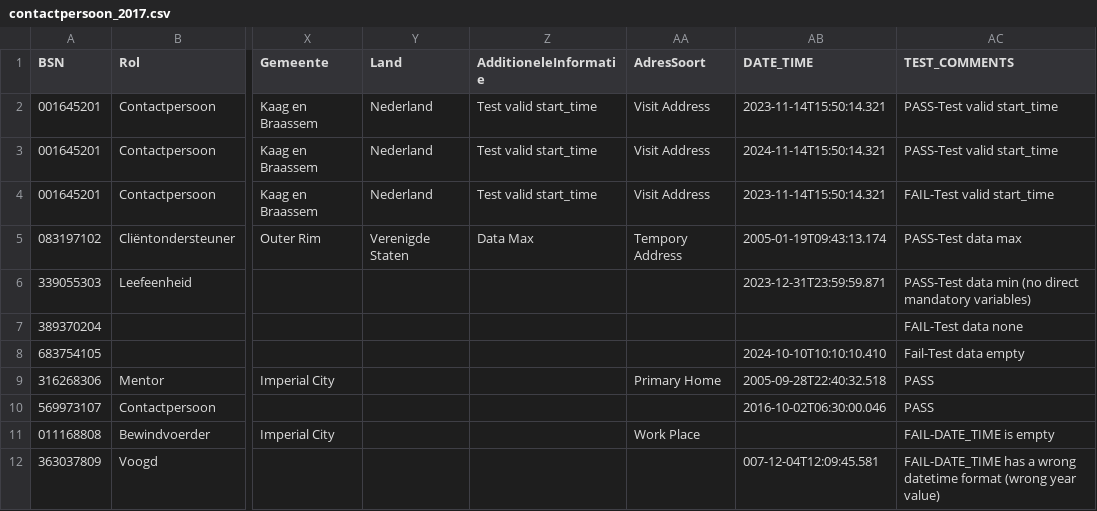
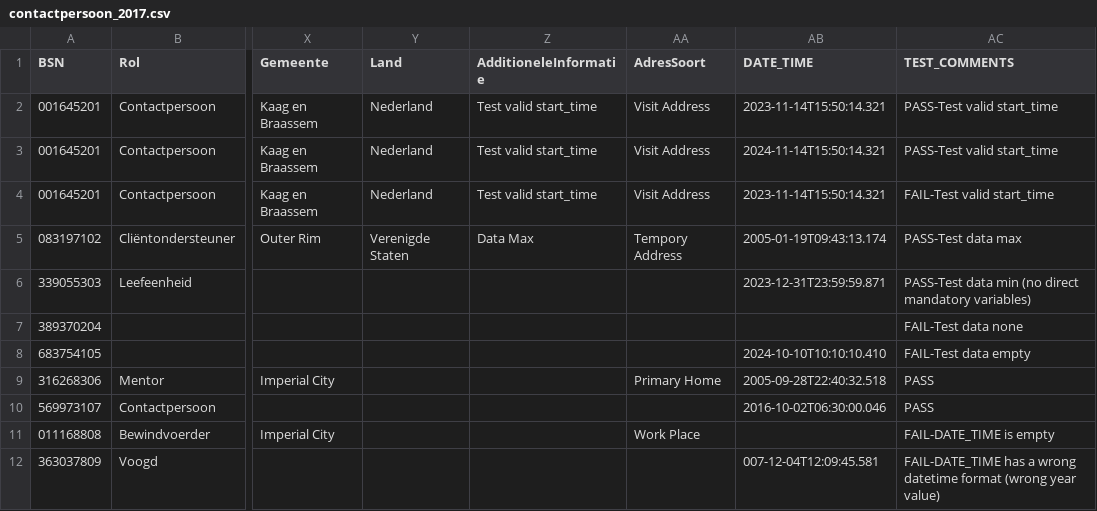
Before and after one commit to MaastrichtUniversity/docker-health, a CSV file: data/test-demo-data/csv/contactpersoon_2017.csv, drawn as a sheet; only a part is shown, gaps mark what is left out; the diff names each change by its address in the sheet, - before the commit and + after, or states it on an @@ line.

```diff
--- a/data/test-demo-data/csv/contactpersoon_2017.csv
+++ b/data/test-demo-data/csv/contactpersoon_2017.csv
-AC8 (TEST_COMMENTS): Fail-Test data empty
+AC8 (TEST_COMMENTS): FAIL-Test data empty
```
Also changed, not shown: data/test-demo-data/csv/contactpersoon_2024.csv.
